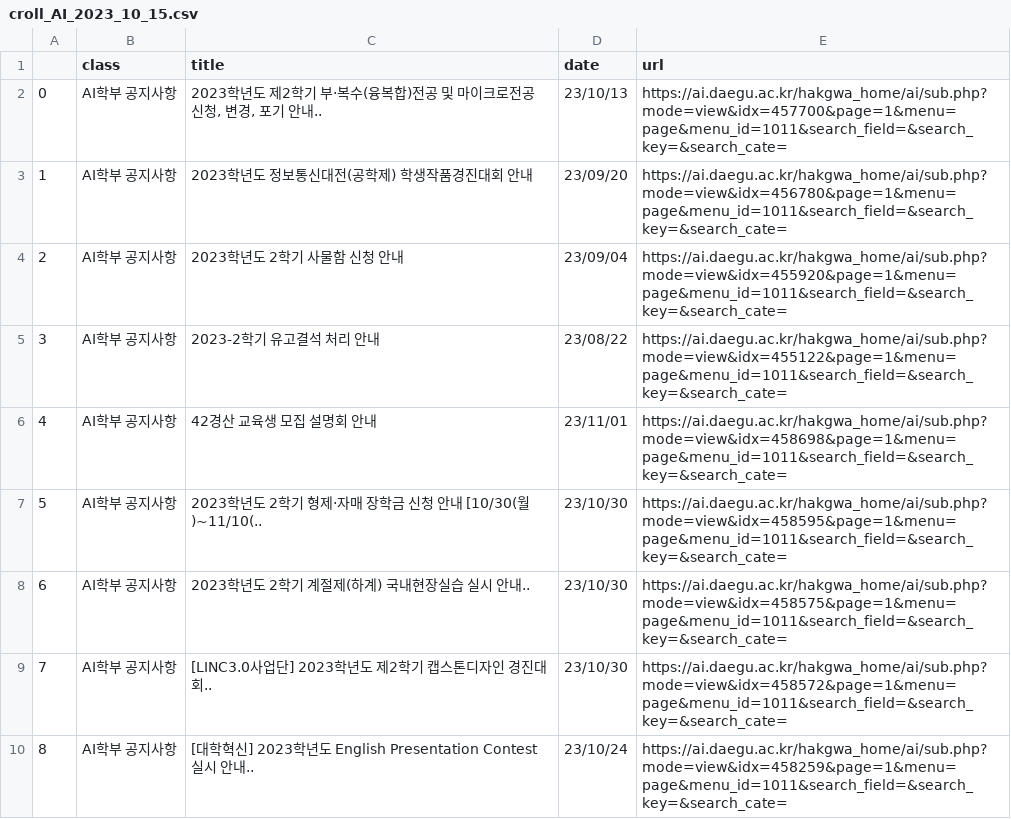
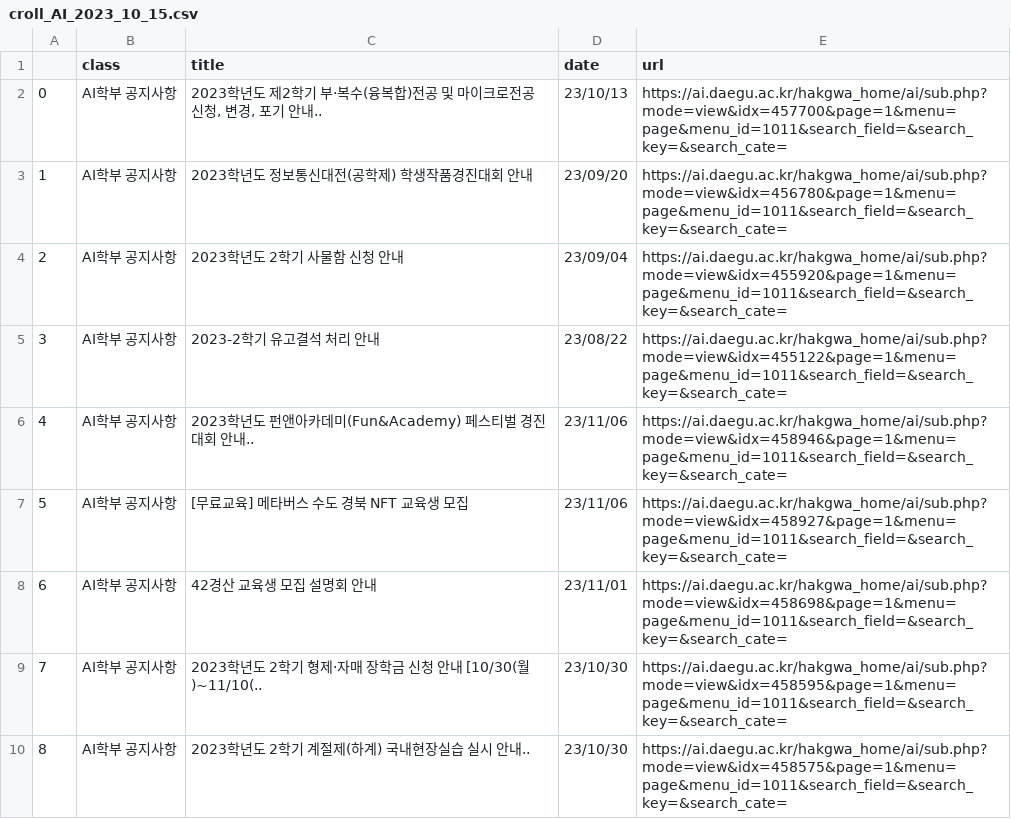
Before and after one commit to kongbin98/dudu, a CSV file: notice/croll_AI_2023_10_15.csv, drawn as a sheet; only a part is shown; the shorter side is filled out with more unchanged rows; addresses are those after the commit; the diff covers the shown part only; the diff names each change by its address in the sheet, - before the commit and + after, or states it on an @@ line.

Commit message:
업데이트 croll_AI.csv

```diff
--- a/notice/croll_AI_2023_10_15.csv
+++ b/notice/croll_AI_2023_10_15.csv
+row 6: 4 | AI학부 공지사항 | 2023학년도 펀앤아카데미(Fun&Academy) 페스티벌 경진대회 안내.. | 23/11/06 | https://ai.daegu.ac.kr/hakgwa_home/ai/sub.php?mode=view&idx=458946&page=1&menu=page&menu_id=1011&search_field=&search_key=&search_cate=
+row 7: 5 | AI학부 공지사항 | [무료교육] 메타버스 수도 경북 NFT 교육생 모집 | 23/11/06 | https://ai.daegu.ac.kr/hakgwa_home/ai/sub.php?mode=view&idx=458927&page=1&menu=page&menu_id=1011&search_field=&search_key=&search_cate=
@@ column A renumbered between rows 8 and 80 @@
```
Also changed, not shown: 2 removed rows and 8 edited cells elsewhere in this file.
